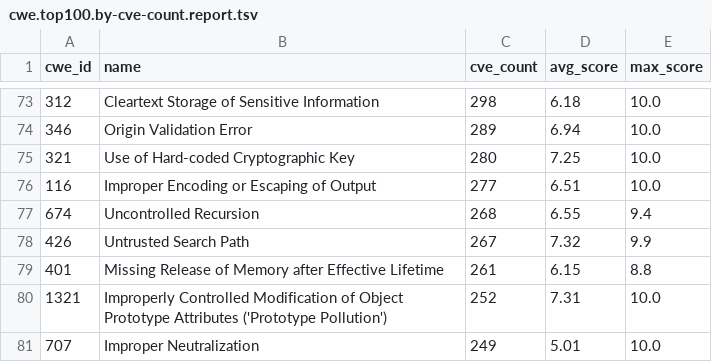
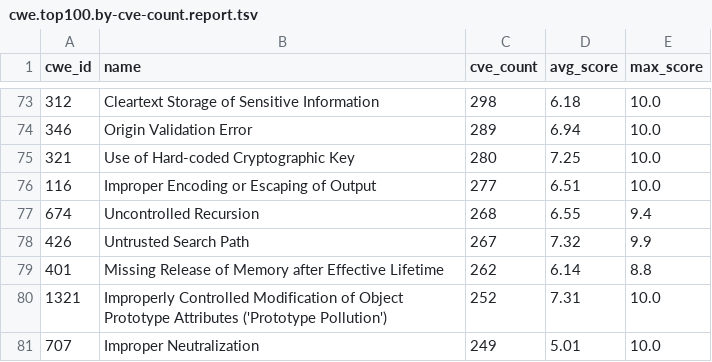
Before and after one commit to x-cmd/cve, a TSV file: report/cwe.top100.by-cve-count.report.tsv, drawn as a sheet; only a part is shown, gaps mark what is left out; the diff covers the shown part only.

```diff
--- a/report/cwe.top100.by-cve-count.report.tsv
+++ b/report/cwe.top100.by-cve-count.report.tsv
@@ -78,3 +78,3 @@ cwe_id	name	cve_count	avg_score	max_score
 426	Untrusted Search Path	267	7.32	9.9
-401	Missing Release of Memory after Effective Lifetime	261	6.15	8.8
+401	Missing Release of Memory after Effective Lifetime	262	6.14	8.8
 1321	Improperly Controlled Modification of Object Prototype Attributes ('Prototype Pollution')	252	7.31	10.0
```
Also changed, not shown: 15 edited cells elsewhere in this file, report/cve.report.tsv, report/cwe.top100.by-cve-count.since-2024.report.tsv, 6 other files.
